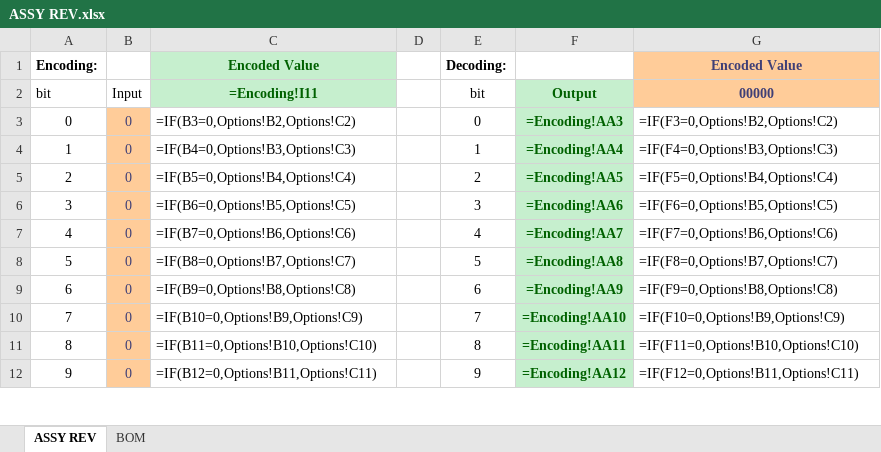
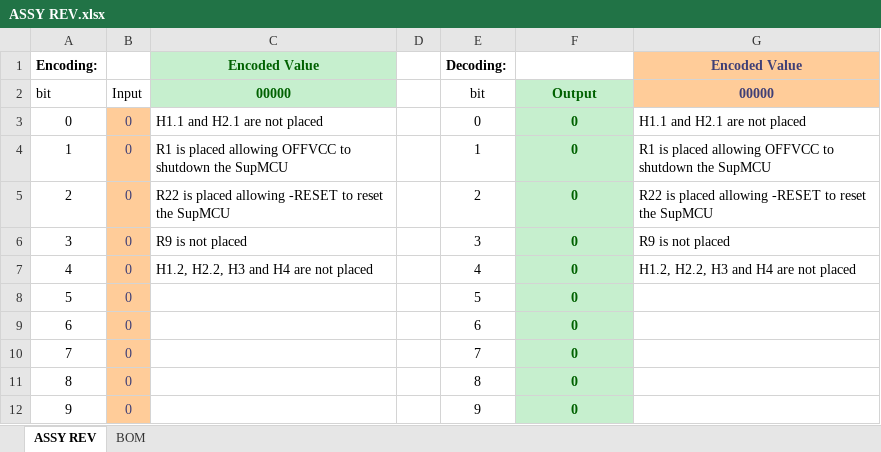
Before and after one commit to PumpkinSpace/Altium_docs, an Excel workbook: test folder (01234A)/ASSY REV.xlsx, sheet ASSY REV, drawn as a sheet; only a part is shown; values as stored, in another font and other column widths than the file's, no borders; formulas without a stored value are shown as written; conditional formats not drawn; the diff covers the shown part only; the diff names each change by its address in the sheet, - before the commit and + after, or states it on an @@ line.

Commit message:
Got google sheet BOM processing operational

```diff
--- a/test folder (01234A)/ASSY REV.xlsx (sheet ASSY REV)
+++ b/test folder (01234A)/ASSY REV.xlsx (sheet ASSY REV)
-C2: =Encoding!I11
+C2: 00000
-C3: =IF(B3=0,Options!B2,Options!C2)
+C3: H1.1 and H2.1 are not placed
-F3: =Encoding!AA3
+F3: 0
-G3: =IF(F3=0,Options!B2,Options!C2)
+G3: H1.1 and H2.1 are not placed
-C4: =IF(B4=0,Options!B3,Options!C3)
+C4: R1 is placed allowing OFFVCC to shutdown the SupMCU
-F4: =Encoding!AA4
+F4: 0
-G4: =IF(F4=0,Options!B3,Options!C3)
+G4: R1 is placed allowing OFFVCC to shutdown the SupMCU
-C5: =IF(B5=0,Options!B4,Options!C4)
+C5: R22 is placed allowing -RESET to reset the SupMCU
-F5: =Encoding!AA5
+F5: 0
-G5: =IF(F5=0,Options!B4,Options!C4)
+G5: R22 is placed allowing -RESET to reset the SupMCU
-C6: =IF(B6=0,Options!B5,Options!C5)
+C6: R9 is not placed
-F6: =Encoding!AA6
+F6: 0
-G6: =IF(F6=0,Options!B5,Options!C5)
+G6: R9 is not placed
-C7: =IF(B7=0,Options!B6,Options!C6)
+C7: H1.2, H2.2, H3 and H4 are not placed
-F7: =Encoding!AA7
+F7: 0
-G7: =IF(F7=0,Options!B6,Options!C6)
+G7: H1.2, H2.2, H3 and H4 are not placed
-C8: =IF(B8=0,Options!B7,Options!C7)
+C8: (empty)
-F8: =Encoding!AA8
+F8: 0
-G8: =IF(F8=0,Options!B7,Options!C7)
+G8: (empty)
-C9: =IF(B9=0,Options!B8,Options!C8)
+C9: (empty)
-F9: =Encoding!AA9
+F9: 0
-G9: =IF(F9=0,Options!B8,Options!C8)
+G9: (empty)
-C10: =IF(B10=0,Options!B9,Options!C9)
+C10: (empty)
-F10: =Encoding!AA10
+F10: 0
-G10: =IF(F10=0,Options!B9,Options!C9)
+G10: (empty)
-C11: =IF(B11=0,Options!B10,Options!C10)
+C11: (empty)
-F11: =Encoding!AA11
+F11: 0
-G11: =IF(F11=0,Options!B10,Options!C10)
+G11: (empty)
-C12: =IF(B12=0,Options!B11,Options!C11)
+C12: (empty)
-F12: =Encoding!AA12
+F12: 0
-G12: =IF(F12=0,Options!B11,Options!C11)
+G12: (empty)
```
Also changed, not shown: 42 edited cells elsewhere in this sheet, src/ASSY REV.xlsx, 2 other files.
